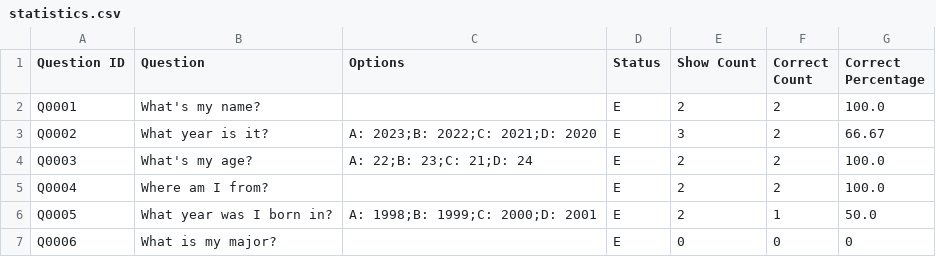
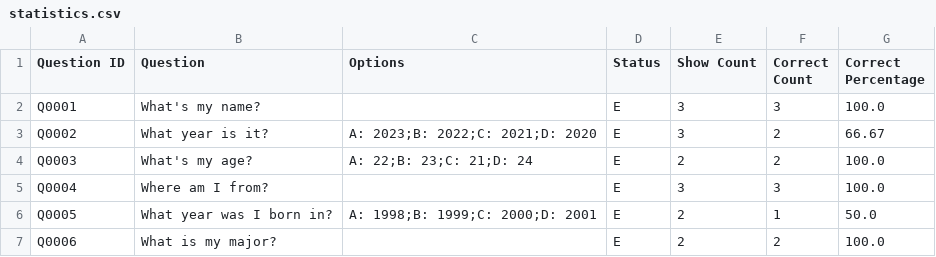
Before and after one commit to pazusyte/ppazus-FPCS.3.4, a CSV file: statistics.csv, drawn as a sheet.

```diff
--- a/statistics.csv
+++ b/statistics.csv
@@ -1,7 +1,7 @@
 Question ID,Question,Options,Status,Show Count,Correct Count,Correct Percentage
-Q0001,What's my name?,,E,2,2,100.0
+Q0001,What's my name?,,E,3,3,100.0
 Q0002,What year is it?,A: 2023;B: 2022;C: 2021;D: 2020,E,3,2,66.67
 Q0003,What's my age?,A: 22;B: 23;C: 21;D: 24,E,2,2,100.0
-Q0004,Where am I from?,,E,2,2,100.0
+Q0004,Where am I from?,,E,3,3,100.0
 Q0005,What year was I born in?,A: 1998;B: 1999;C: 2000;D: 2001,E,2,1,50.0
-Q0006,What is my major?,,E,0,0,0
+Q0006,What is my major?,,E,2,2,100.0
```
Also changed, not shown: questions.csv, 2 other files.
